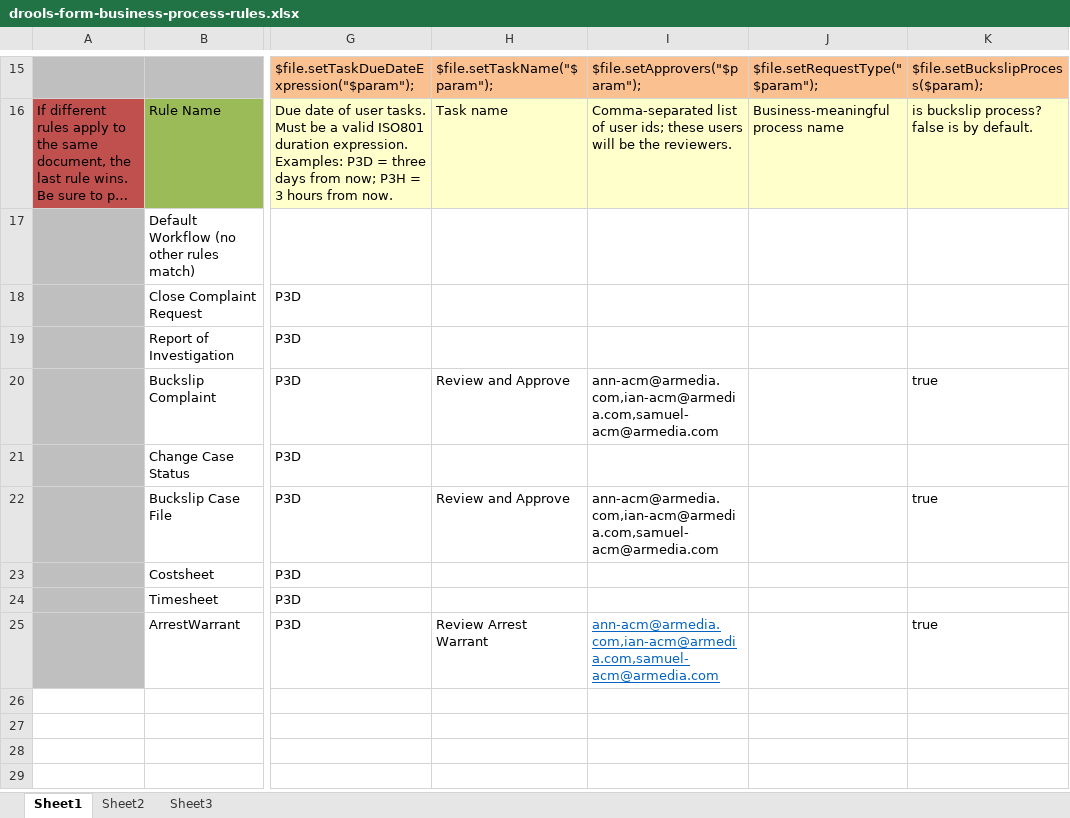
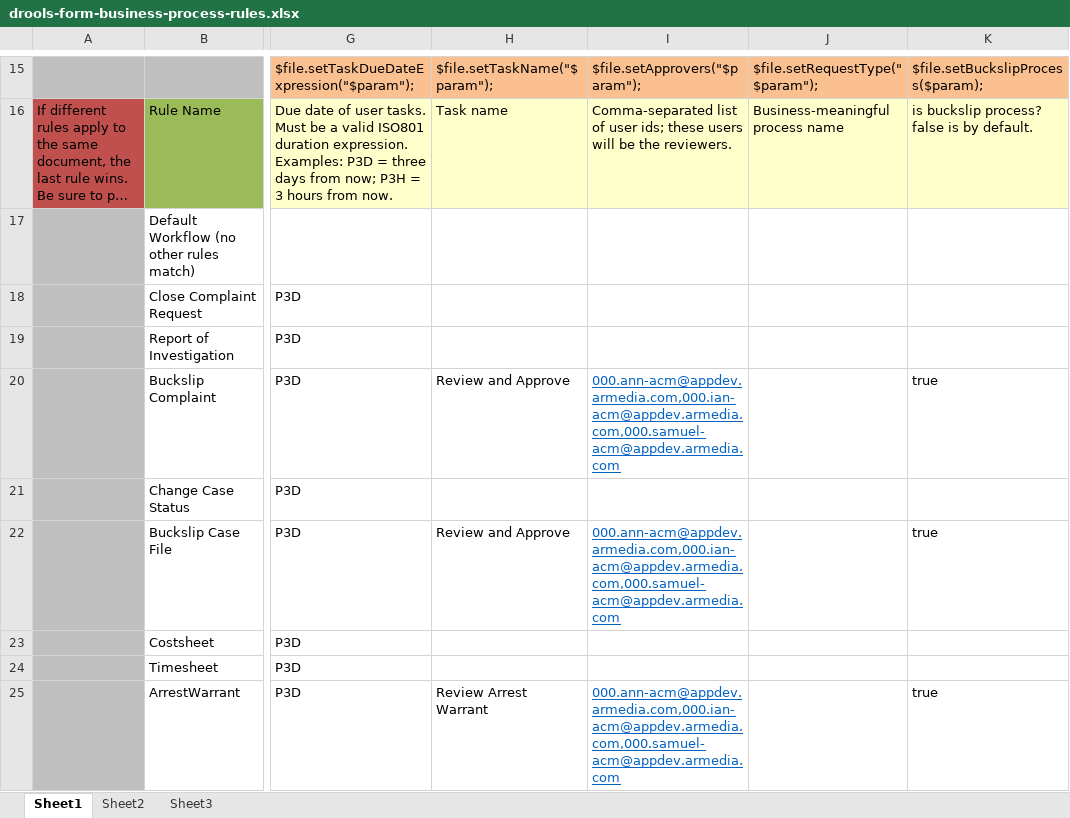
Before and after one commit to bcgov/.arkcase-employee-relations, an Excel workbook: acm/rules/drools-form-business-process-rules.xlsx, sheet Sheet1, drawn as a sheet; only a part is shown, gaps mark what is left out; long unchanged cells end in …; values as stored, in another font and other column widths than the file's, no borders; charts and pictures not drawn; the diff names each change by its address in the sheet, - before the commit and + after, or states it on an @@ line.

```diff
--- a/acm/rules/drools-form-business-process-rules.xlsx (sheet Sheet1)
+++ b/acm/rules/drools-form-business-process-rules.xlsx (sheet Sheet1)
-I20: ann-acm@armedia.com,ian-acm@armedia.com,samuel-acm@armedia.com
+I20: 000.ann-acm@appdev.armedia.com,000.ian-acm@appdev.armedia.com,000.samuel-acm@appdev.armedia.com
@@ I20 underline: off → on, text colour: black → #0563C1 @@
-I22: ann-acm@armedia.com,ian-acm@armedia.com,samuel-acm@armedia.com
+I22: 000.ann-acm@appdev.armedia.com,000.ian-acm@appdev.armedia.com,000.samuel-acm@appdev.armedia.com
@@ I22 underline: off → on, text colour: black → #0563C1 @@
-I25: ann-acm@armedia.com,ian-acm@armedia.com,samuel-acm@armedia.com
+I25: 000.ann-acm@appdev.armedia.com,000.ian-acm@appdev.armedia.com,000.samuel-acm@appdev.armedia.com
```
Also changed, not shown: acm/rules/drools-assignment-rules.xlsx.
